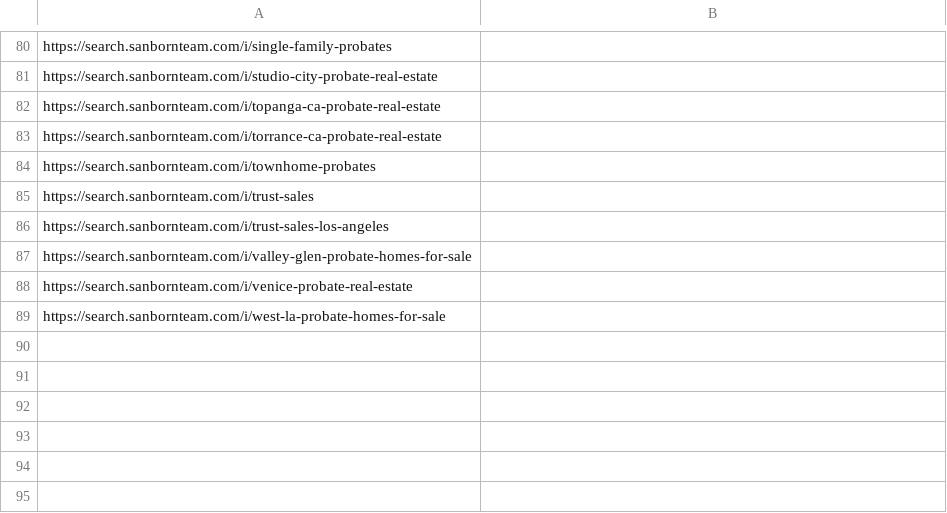
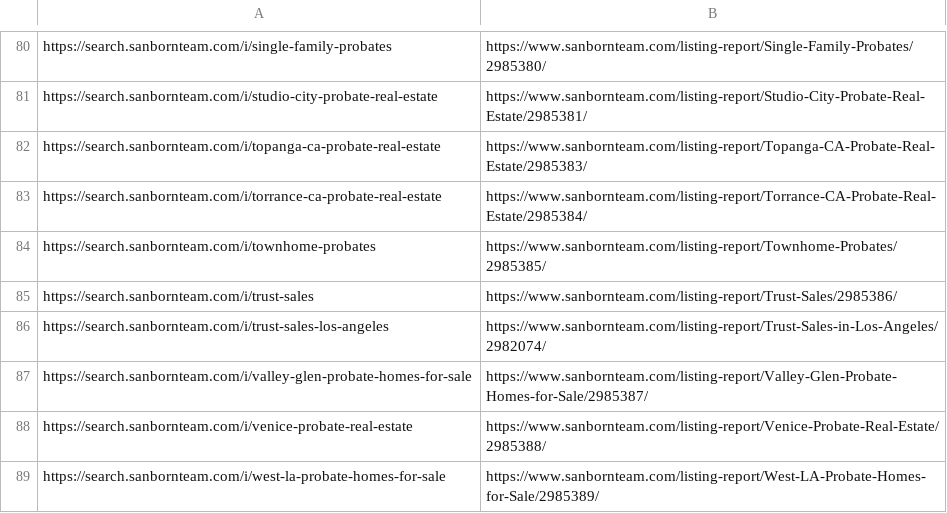
Before and after one commit to brandonemmons25/Brandon-, a CSV file: sanbornteam.com-redirects.csv, drawn as a sheet; only a part is shown, gaps mark what is left out; the diff covers the shown part only; the diff names each change by its address in the sheet, - before the commit and + after, or states it on an @@ line.

```diff
--- a/sanbornteam.com-redirects.csv
+++ b/sanbornteam.com-redirects.csv
-B80: (empty)
+B80: https://www.sanbornteam.com/listing-report/Single-Family-Probates/2985380/
-B81: (empty)
+B81: https://www.sanbornteam.com/listing-report/Studio-City-Probate-Real-Estate/2985381/
-B82: (empty)
+B82: https://www.sanbornteam.com/listing-report/Topanga-CA-Probate-Real-Estate/2985383/
-B83: (empty)
+B83: https://www.sanbornteam.com/listing-report/Torrance-CA-Probate-Real-Estate/2985384/
-B84: (empty)
+B84: https://www.sanbornteam.com/listing-report/Townhome-Probates/2985385/
-B85: (empty)
+B85: https://www.sanbornteam.com/listing-report/Trust-Sales/2985386/
-B86: (empty)
+B86: https://www.sanbornteam.com/listing-report/Trust-Sales-in-Los-Angeles/2982074/
-B87: (empty)
+B87: https://www.sanbornteam.com/listing-report/Valley-Glen-Probate-Homes-for-Sale/2985387/
-B88: (empty)
+B88: https://www.sanbornteam.com/listing-report/Venice-Probate-Real-Estate/2985388/
-B89: (empty)
+B89: https://www.sanbornteam.com/listing-report/West-LA-Probate-Homes-for-Sale/2985389/
```
Also changed, not shown: 56 edited cells elsewhere in this file.
